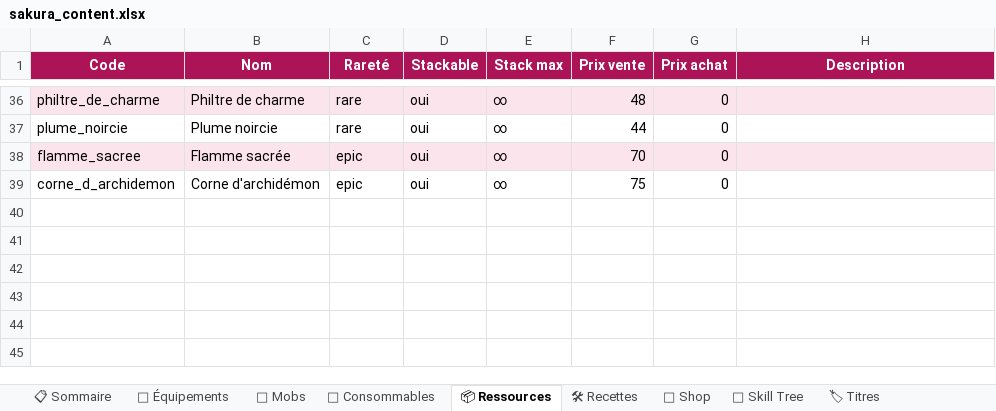
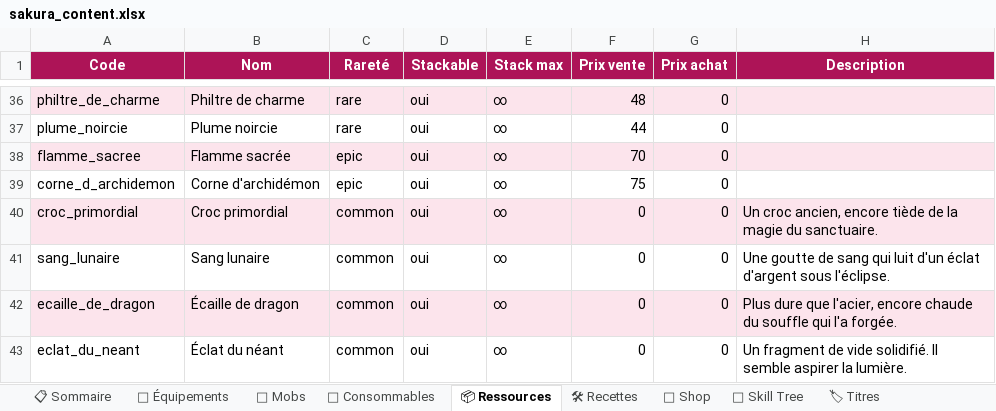
Before and after one commit to AltanDURAN/SakuraLeveling, an Excel workbook: docs/sakura_content.xlsx, sheet 📦 Ressources, drawn as a sheet; only a part is shown, gaps mark what is left out; values as stored, in another font and other column widths than the file's, no borders; the diff names each change by its address in the sheet, - before the commit and + after, or states it on an @@ line.

```diff
--- a/docs/sakura_content.xlsx (sheet 📦 Ressources)
+++ b/docs/sakura_content.xlsx (sheet 📦 Ressources)
+row 40: croc_primordial | Croc primordial | common | oui | ∞ | 0 | 0 | Un croc ancien, encore tiède de la magie du sanctuaire.
+row 41: sang_lunaire | Sang lunaire | common | oui | ∞ | 0 | 0 | Une goutte de sang qui luit d'un éclat d'argent sous l'éclipse.
+row 42: ecaille_de_dragon | Écaille de dragon | common | oui | ∞ | 0 | 0 | Plus dure que l'acier, encore chaude du souffle qui l'a forgée.
+row 43: eclat_du_neant | Éclat du néant | common | oui | ∞ | 0 | 0 | Un fragment de vide solidifié. Il semble aspirer la lumière.
```
Also changed, not shown: sheet 🎽 Équipements, sheet 👹 Mobs, sheet 📋 Sommaire, 19 other files.
